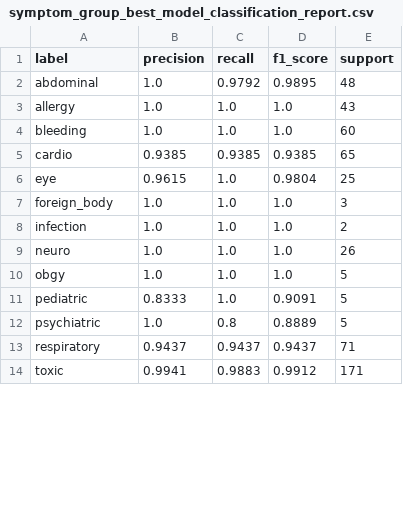
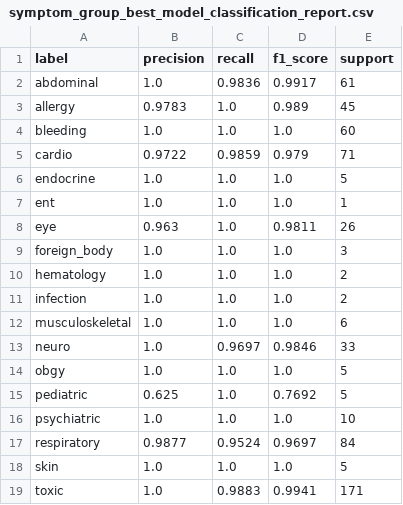
Before and after one commit to ironlife827-boop/gangwon-emergency-hospital-guide, a CSV file: data/processed/model_evaluation/symptom_group_best_model_classification_report.csv, drawn as a sheet; only a part is shown; the diff covers the shown part only.

```diff
--- a/data/processed/model_evaluation/symptom_group_best_model_classification_report.csv
+++ b/data/processed/model_evaluation/symptom_group_best_model_classification_report.csv
@@ -1,14 +1,19 @@
 label,precision,recall,f1_score,support
-abdominal,1.0,0.9792,0.9895,48
-allergy,1.0,1.0,1.0,43
+abdominal,1.0,0.9836,0.9917,61
+allergy,0.9783,1.0,0.989,45
 bleeding,1.0,1.0,1.0,60
-cardio,0.9385,0.9385,0.9385,65
-eye,0.9615,1.0,0.9804,25
+cardio,0.9722,0.9859,0.979,71
+endocrine,1.0,1.0,1.0,5
+ent,1.0,1.0,1.0,1
+eye,0.963,1.0,0.9811,26
 foreign_body,1.0,1.0,1.0,3
+hematology,1.0,1.0,1.0,2
 infection,1.0,1.0,1.0,2
-neuro,1.0,1.0,1.0,26
+musculoskeletal,1.0,1.0,1.0,6
+neuro,1.0,0.9697,0.9846,33
 obgy,1.0,1.0,1.0,5
-pediatric,0.8333,1.0,0.9091,5
-psychiatric,1.0,0.8,0.8889,5
-respiratory,0.9437,0.9437,0.9437,71
-toxic,0.9941,0.9883,0.9912,171
+pediatric,0.625,1.0,0.7692,5
+psychiatric,1.0,1.0,1.0,10
+respiratory,0.9877,0.9524,0.9697,84
+skin,1.0,1.0,1.0,5
+toxic,1.0,0.9883,0.9941,171
```
Also changed, not shown: 13 edited cells elsewhere in this file, data/processed/model_evaluation/department_best_model_classification_report.csv, data/processed/model_evaluation/model_comparison_summary.csv, 11 other files.
